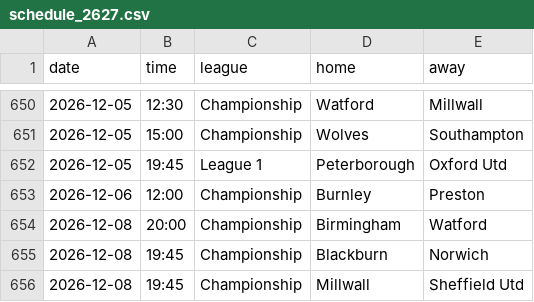
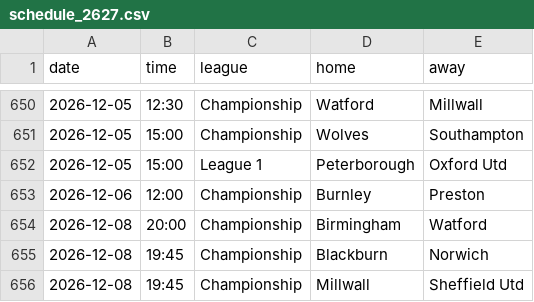
Before and after one commit to Pinocent/efl-corners, a CSV file: schedule_2627.csv, drawn as a sheet; only a part is shown, gaps mark what is left out.

```diff
--- a/schedule_2627.csv
+++ b/schedule_2627.csv
@@ -651,3 +651,3 @@ date,time,league,home,away
 2026-12-05,15:00,Championship,Wolves,Southampton
-2026-12-05,19:45,League 1,Peterborough,Oxford Utd
+2026-12-05,15:00,League 1,Peterborough,Oxford Utd
 2026-12-06,12:00,Championship,Burnley,Preston
```
Also changed, not shown: 2 other files.
